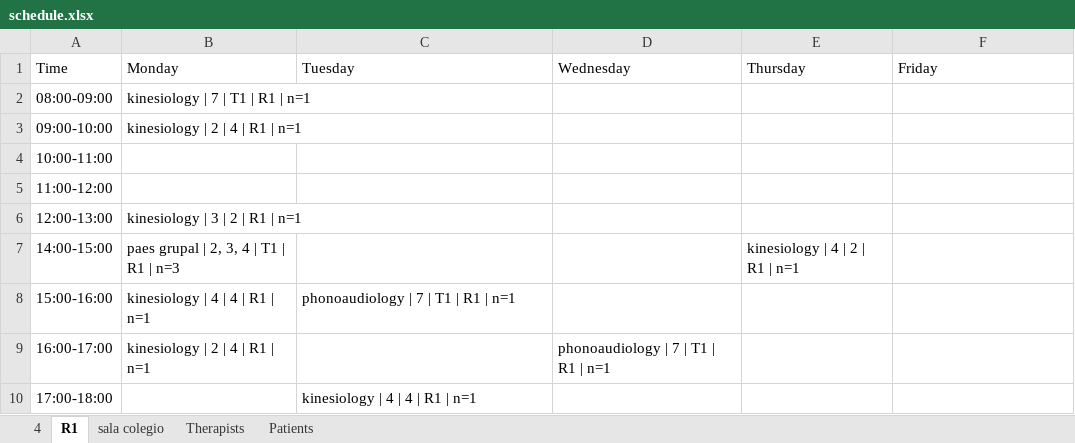
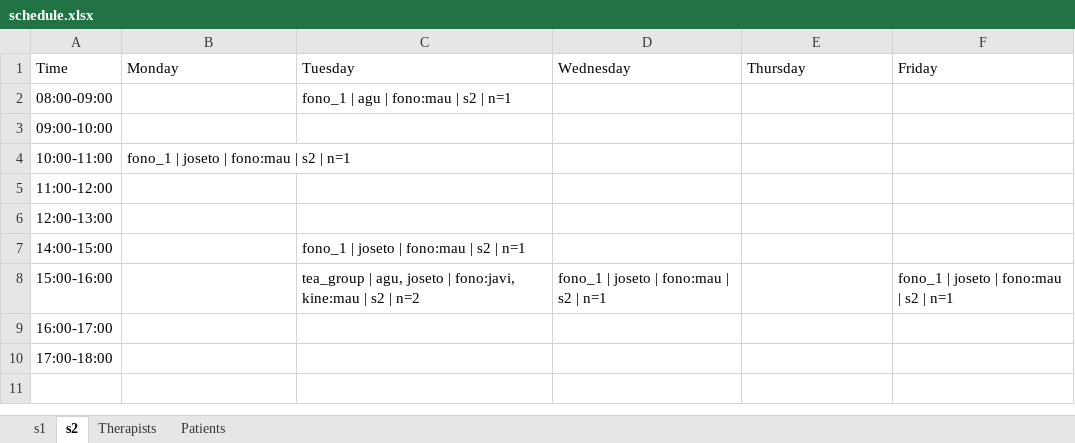
Before and after one commit to jmpena-aaisa/exceptionales-therapy-scheduler, an Excel workbook: output/schedule.xlsx, sheet s2, drawn as a sheet; values as stored, in another font and other column widths than the file's, no borders; the diff names each change by its address in the sheet, - before the commit and + after, or states it on an @@ line.

```diff
--- a/output/schedule.xlsx (sheet s2)
+++ b/output/schedule.xlsx (sheet s2)
-sheet tab: 4
+sheet tab: s1
-sheet tab: R1
+sheet tab: s2
-sheet tab: sala colegio
-B2 (Monday): kinesiology | 7 | T1 | R1 | n=1
+B2 (Monday): (empty)
-C2 (Tuesday): (empty)
+C2 (Tuesday): fono_1 | agu | fono:mau | s2 | n=1
-B3 (Monday): kinesiology | 2 | 4 | R1 | n=1
+B3 (Monday): (empty)
-B4 (Monday): (empty)
+B4 (Monday): fono_1 | joseto | fono:mau | s2 | n=1
-B6 (Monday): kinesiology | 3 | 2 | R1 | n=1
+B6 (Monday): (empty)
-B7 (Monday): paes grupal | 2, 3, 4 | T1 | R1 | n=3
+B7 (Monday): (empty)
-C7 (Tuesday): (empty)
+C7 (Tuesday): fono_1 | joseto | fono:mau | s2 | n=1
-E7 (Thursday): kinesiology | 4 | 2 | R1 | n=1
+E7 (Thursday): (empty)
-B8 (Monday): kinesiology | 4 | 4 | R1 | n=1
+B8 (Monday): (empty)
-C8 (Tuesday): phonoaudiology | 7 | T1 | R1 | n=1
+C8 (Tuesday): tea_group | agu, joseto | fono:javi, kine:mau | s2 | n=2
-D8 (Wednesday): (empty)
+D8 (Wednesday): fono_1 | joseto | fono:mau | s2 | n=1
-F8 (Friday): (empty)
+F8 (Friday): fono_1 | joseto | fono:mau | s2 | n=1
-B9 (Monday): kinesiology | 2 | 4 | R1 | n=1
+B9 (Monday): (empty)
-D9 (Wednesday): phonoaudiology | 7 | T1 | R1 | n=1
+D9 (Wednesday): (empty)
-C10 (Tuesday): kinesiology | 4 | 4 | R1 | n=1
+C10 (Tuesday): (empty)
```
Also changed, not shown: sheet Therapists, sheet Patients, sheet s1, 14 other files.
